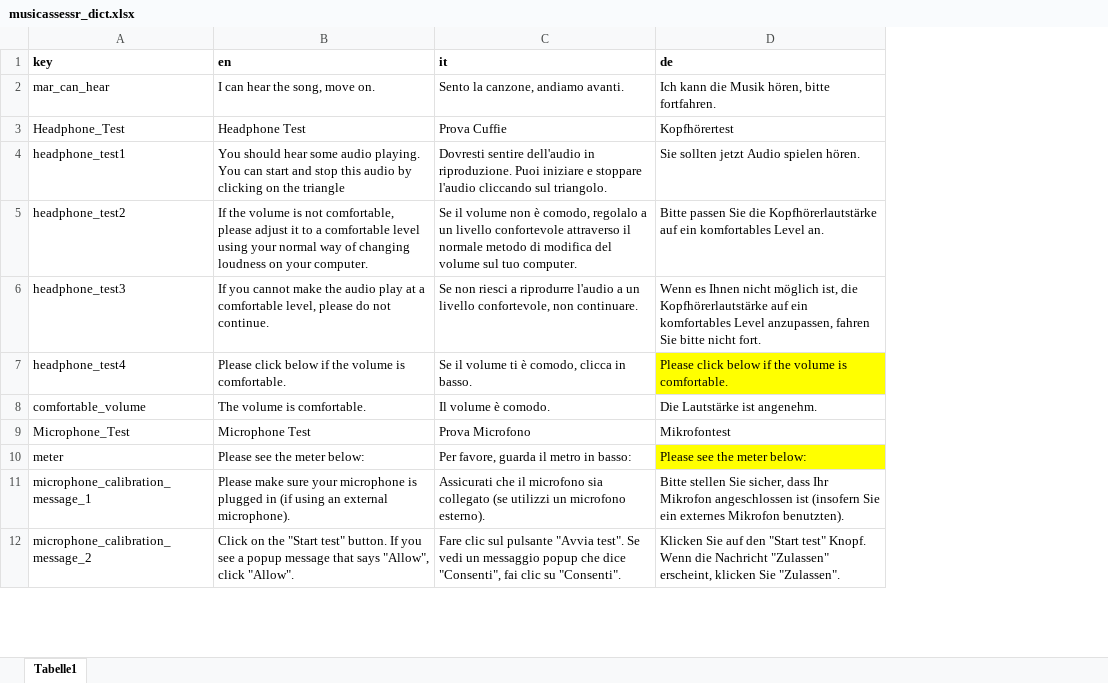
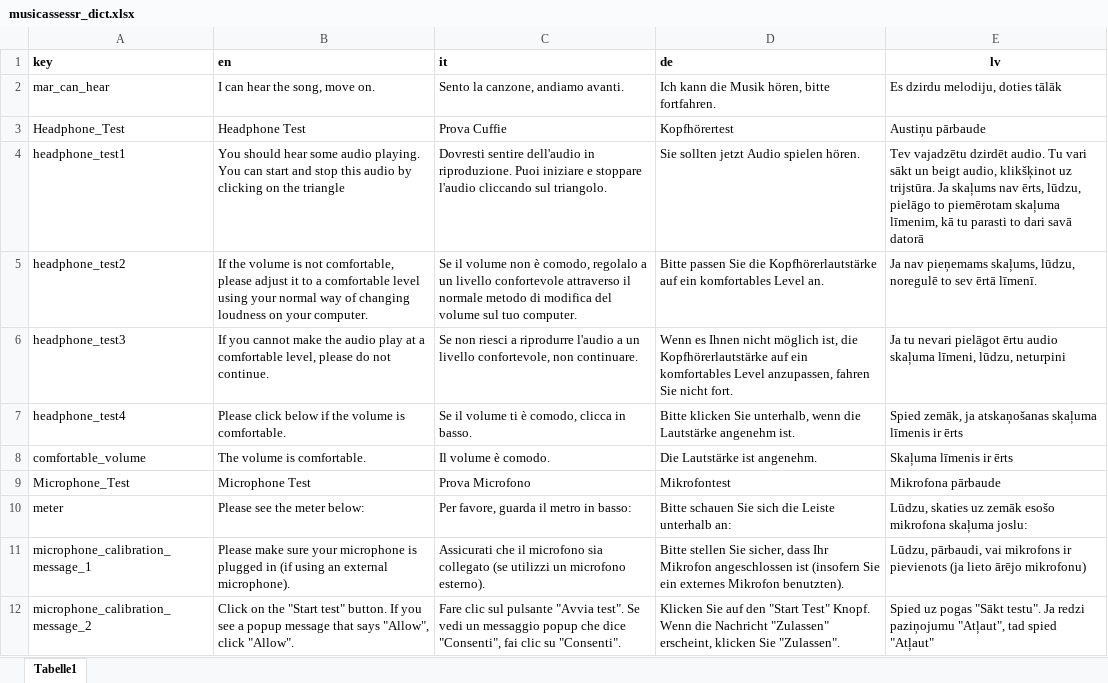
Before and after one commit to sebsilas/musicassessr, an Excel workbook: data-raw/musicassessr_dict.xlsx, sheet Tabelle1, drawn as a sheet; only a part is shown; values as stored, in another font and other column widths than the file's, no borders; the diff covers the shown part only; the diff names each change by its address in the sheet, - before the commit and + after, or states it on an @@ line.

```diff
--- a/data-raw/musicassessr_dict.xlsx (sheet Tabelle1)
+++ b/data-raw/musicassessr_dict.xlsx (sheet Tabelle1)
+column E (lv), rows 2-12: Es dzirdu melodiju, doties tālāk | Austiņu pārbaude | Tev vajadzētu dzirdēt audio. Tu vari sākt un beigt audio, klikšķinot uz trijstūra. Ja skaļums nav ērts, lūdzu, pielāgo to piemērotam skaļuma līmenim, kā tu parasti to dari savā datorā | Ja nav pieņemams skaļums, lūdzu, noregulē to sev ērtā līmenī. | Ja tu nevari pielāgot ērtu audio skaļuma līmeni, lūdzu, neturpini | Spied zemāk, ja atskaņošanas skaļuma līmenis ir ērts | Skaļuma līmenis ir ērts | Mikrofona pārbaude | Lūdzu, skaties uz zemāk esošo mikrofona skaļuma joslu: | Lūdzu, pārbaudi, vai mikrofons ir pievienots (ja lieto ārējo mikrofonu) | Spied uz pogas "Sākt testu". Ja redzi paziņojumu "Atļaut", tad spied "Atļaut"
-D6 (de): …fahren Sie bitte nicht fort.
+D6 (de): …fahren Sie nicht fort.
-D7 (de): Please click below if the volume is comfortable.
+D7 (de): Bitte klicken Sie unterhalb, wenn die Lautstärke angenehm ist.
-D7 fill: #FFFF00
+D7 fill: none
-D10 (de): Please see the meter below:
+D10 (de): Bitte schauen Sie sich die Leiste unterhalb an:
-D10 fill: #FFFF00
+D10 fill: none
-D12 (de): …den "Start test" Knopf. Wenn…
+D12 (de): …den "Start Test" Knopf. Wenn…
```
Also changed, not shown: 1 added row, 58 edited cells and cell formats elsewhere in this sheet, data-raw/musical_instruments.xlsx, 7 other files.
